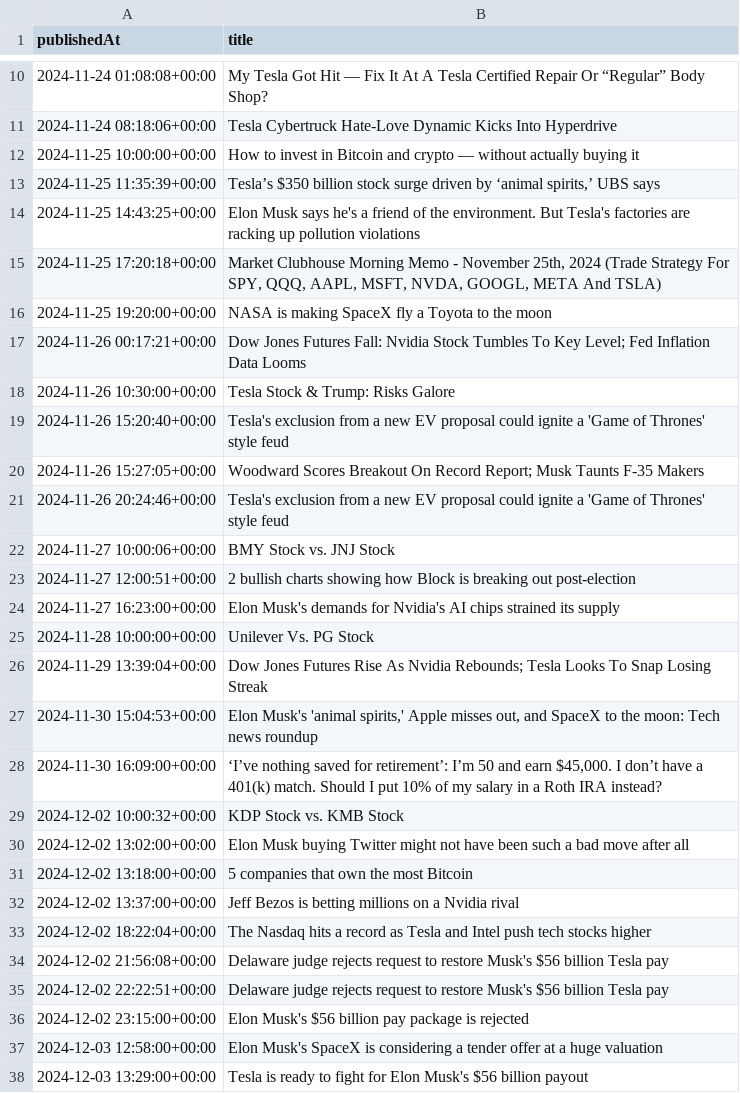
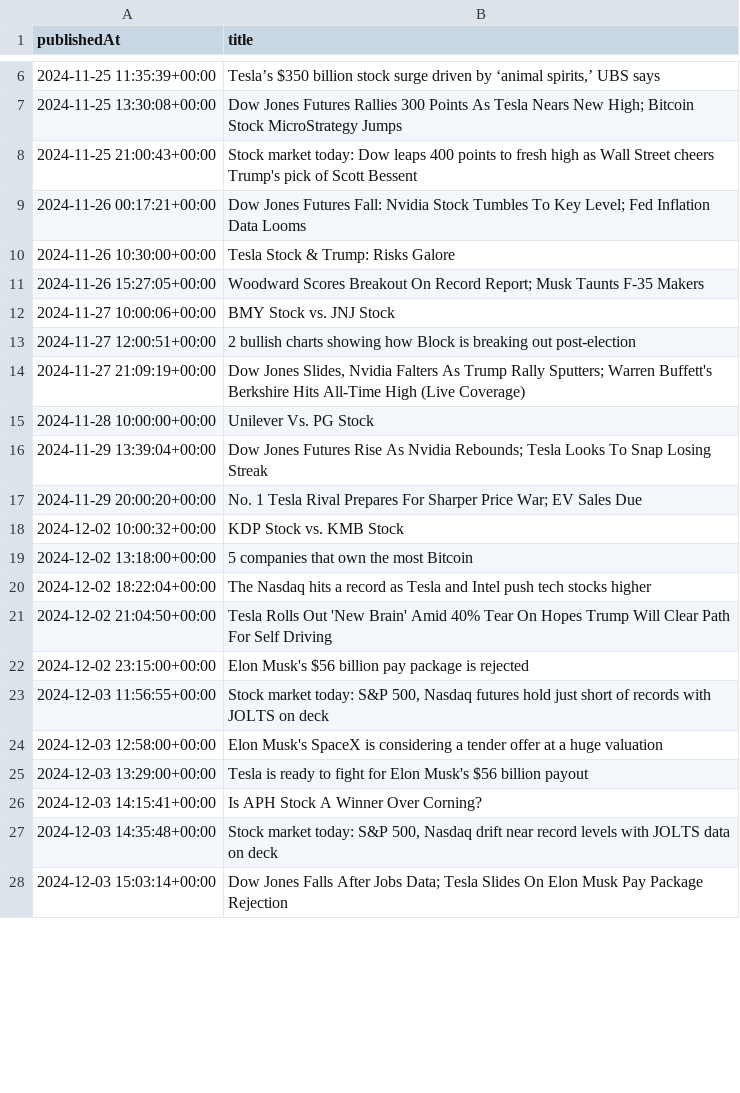
Before and after one commit to zhangj23/stock-ai, a CSV file: csv/TSLA.csv, drawn as a sheet; only a part is shown, gaps mark what is left out; the shorter side is filled out with more unchanged rows; the diff covers the shown part only.

```diff
--- a/csv/TSLA.csv
+++ b/csv/TSLA.csv
@@ -10,28 +6,19 @@ publishedAt,title
-2024-11-24 01:08:08+00:00,My Tesla Got Hit — Fix It At A Tesla Certified Repair Or “Regular” Body Shop?
-2024-11-24 08:18:06+00:00,Tesla Cybertruck Hate-Love Dynamic Kicks Into Hyperdrive
-2024-11-25 10:00:00+00:00,How to invest in Bitcoin and crypto — without actually buying it
 2024-11-25 11:35:39+00:00,"Tesla’s $350 billion stock surge driven by ‘animal spirits,’ UBS says"
-2024-11-25 14:43:25+00:00,Elon Musk says he's a friend of the environment. But Tesla's factories are racking up pollution violations
-2024-11-25 17:20:18+00:00,"Market Clubhouse Morning Memo - November 25th, 2024 (Trade Strategy For SPY, QQQ, AAPL, MSFT, NVDA, GOOGL, META And TSLA)"
-2024-11-25 19:20:00+00:00,NASA is making SpaceX fly a Toyota to the moon
+2024-11-25 13:30:08+00:00,Dow Jones Futures Rallies 300 Points As Tesla Nears New High; Bitcoin Stock MicroStrategy Jumps
+2024-11-25 21:00:43+00:00,Stock market today: Dow leaps 400 points to fresh high as Wall Street cheers Trump's pick of Scott Bessent
 2024-11-26 00:17:21+00:00,Dow Jones Futures Fall: Nvidia Stock Tumbles To Key Level; Fed Inflation Data Looms
 2024-11-26 10:30:00+00:00,Tesla Stock & Trump: Risks Galore
-2024-11-26 15:20:40+00:00,Tesla's exclusion from a new EV proposal could ignite a 'Game of Thrones' style feud
 2024-11-26 15:27:05+00:00,Woodward Scores Breakout On Record Report; Musk Taunts F-35 Makers
-2024-11-26 20:24:46+00:00,Tesla's exclusion from a new EV proposal could ignite a 'Game of Thrones' style feud
 2024-11-27 10:00:06+00:00,BMY Stock vs. JNJ Stock
 2024-11-27 12:00:51+00:00,2 bullish charts showing how Block is breaking out post-election
-2024-11-27 16:23:00+00:00,Elon Musk's demands for Nvidia's AI chips strained its supply
+2024-11-27 21:09:19+00:00,"Dow Jones Slides, Nvidia Falters As Trump Rally Sputters; Warren Buffett's Berkshire Hits All-Time High (Live Coverage)"
 2024-11-28 10:00:00+00:00,Unilever Vs. PG Stock
 2024-11-29 13:39:04+00:00,Dow Jones Futures Rise As Nvidia Rebounds; Tesla Looks To Snap Losing Streak
-2024-11-30 15:04:53+00:00,"Elon Musk's 'animal spirits,' Apple misses out, and SpaceX to the moon: Tech news roundup"
-2024-11-30 16:09:00+00:00,"‘I’ve nothing saved for retirement’: I’m 50 and earn $45,000. I don’t have a 401(k) match. Should I put 10% of my salary in a Roth IRA instead?"
+2024-11-29 20:00:20+00:00,No. 1 Tesla Rival Prepares For Sharper Price War; EV Sales Due
 2024-12-02 10:00:32+00:00,KDP Stock vs. KMB Stock
-2024-12-02 13:02:00+00:00,Elon Musk buying Twitter might not have been such a bad move after all
 2024-12-02 13:18:00+00:00,5 companies that own the most Bitcoin
-2024-12-02 13:37:00+00:00,Jeff Bezos is betting millions on a Nvidia rival
 2024-12-02 18:22:04+00:00,The Nasdaq hits a record as Tesla and Intel push tech stocks higher
-2024-12-02 21:56:08+00:00,Delaware judge rejects request to restore Musk's $56 billion Tesla pay
-2024-12-02 22:22:51+00:00,Delaware judge rejects request to restore Musk's $56 billion Tesla pay
+2024-12-02 21:04:50+00:00,Tesla Rolls Out 'New Brain' Amid 40% Tear On Hopes Trump Will Clear Path For Self Driving
 2024-12-02 23:15:00+00:00,Elon Musk's $56 billion pay package is rejected
+2024-12-03 11:56:55+00:00,"Stock market today: S&P 500, Nasdaq futures hold just short of records with JOLTS on deck"
 2024-12-03 12:58:00+00:00,Elon Musk's SpaceX is considering a tender offer at a huge valuation
```
Also changed, not shown: 32 added rows and 23 removed rows elsewhere in this file, 3 other files.
